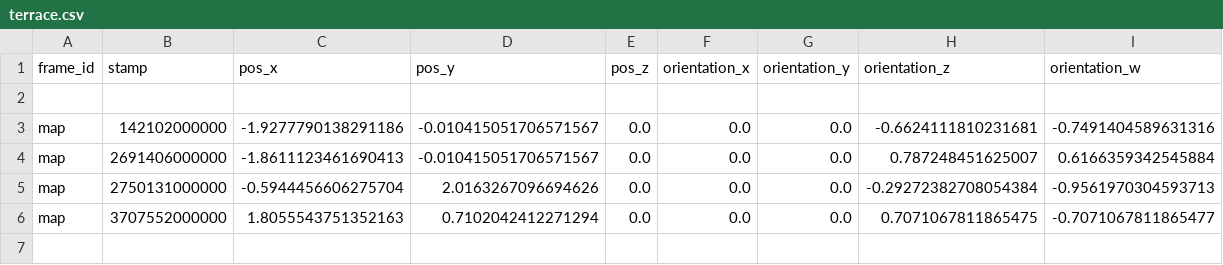
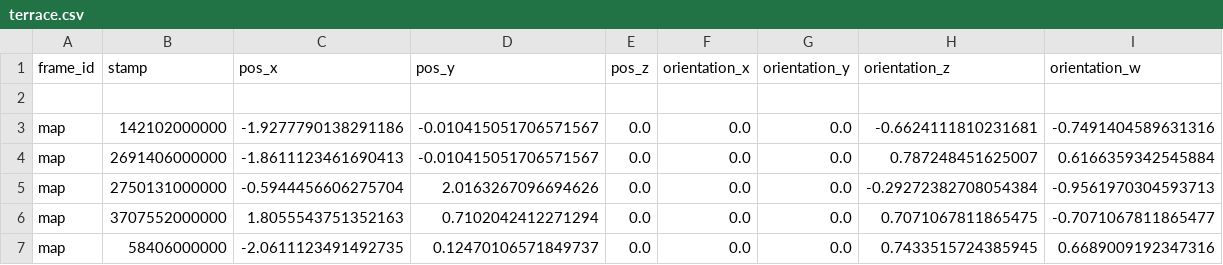
Before and after one commit to AsadAhmed361/ros_web, a CSV file: static/terrace.csv, drawn as a sheet; the diff names each change by its address in the sheet, - before the commit and + after, or states it on an @@ line.

```diff
--- a/static/terrace.csv
+++ b/static/terrace.csv
+row 7: map | 58406000000 | -2.0611123491492735 | 0.12470106571849737 | 0.0 | 0.0 | 0.0 | 0.7433515724385945 | 0.6689009192347316
```
Also changed, not shown: 4 other files.
